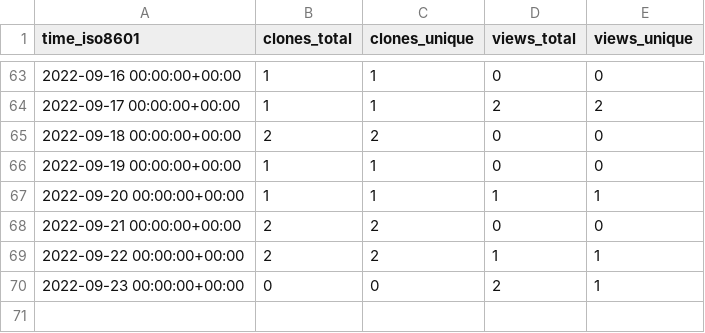
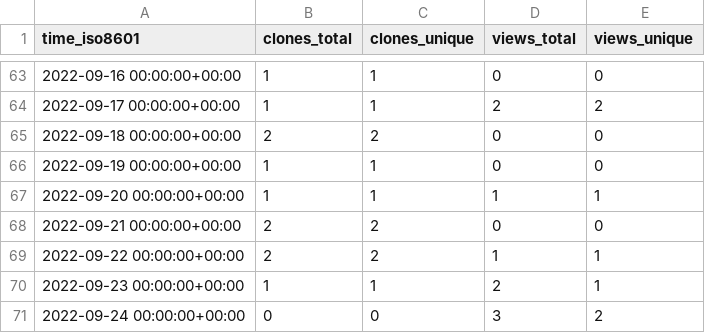
Before and after one commit to craciunoiuc/acs-homework-index, a CSV file: craciunoiuc/acs-homework-index/ghrs-data/views_clones_aggregate.csv, drawn as a sheet; only a part is shown, gaps mark what is left out.

```diff
--- a/craciunoiuc/acs-homework-index/ghrs-data/views_clones_aggregate.csv
+++ b/craciunoiuc/acs-homework-index/ghrs-data/views_clones_aggregate.csv
@@ -69,2 +69,3 @@ time_iso8601,clones_total,clones_unique,views_total,views_unique
 2022-09-22 00:00:00+00:00,2,2,1,1
-2022-09-23 00:00:00+00:00,0,0,2,1
+2022-09-23 00:00:00+00:00,1,1,2,1
+2022-09-24 00:00:00+00:00,0,0,3,2
```
Also changed, not shown: 1 other file.
